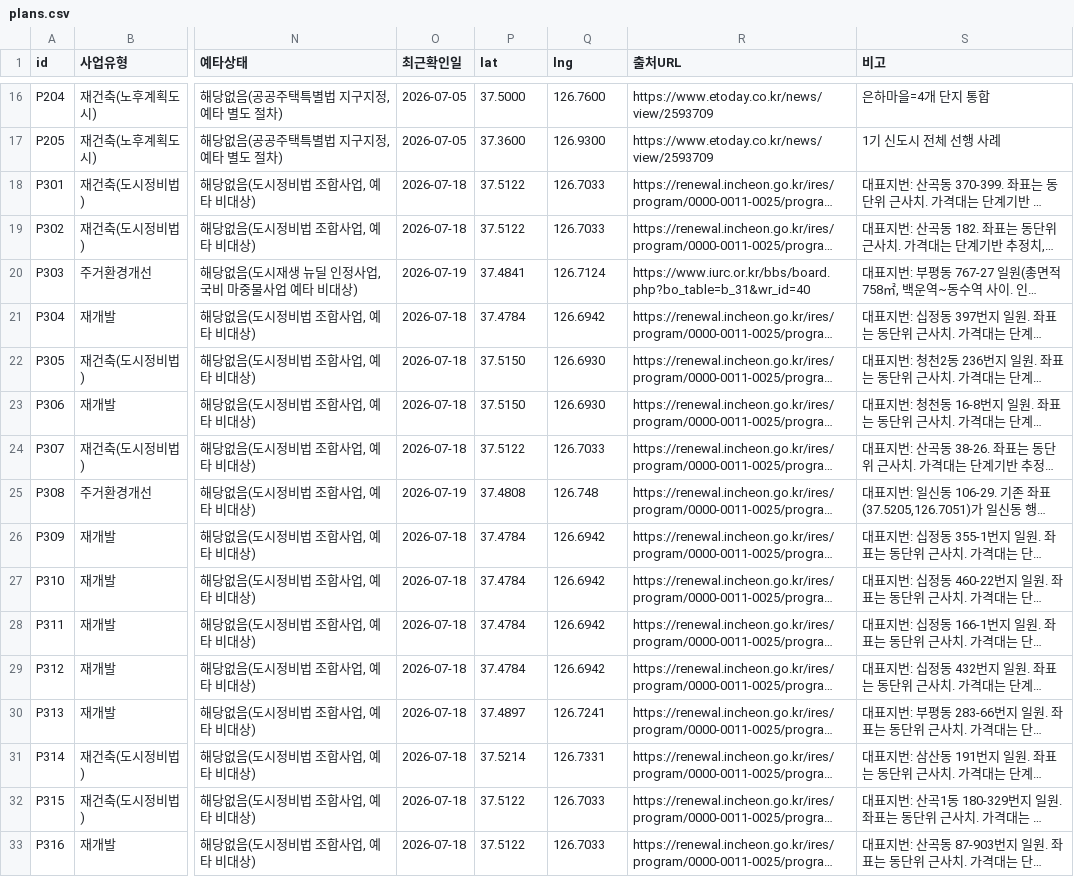
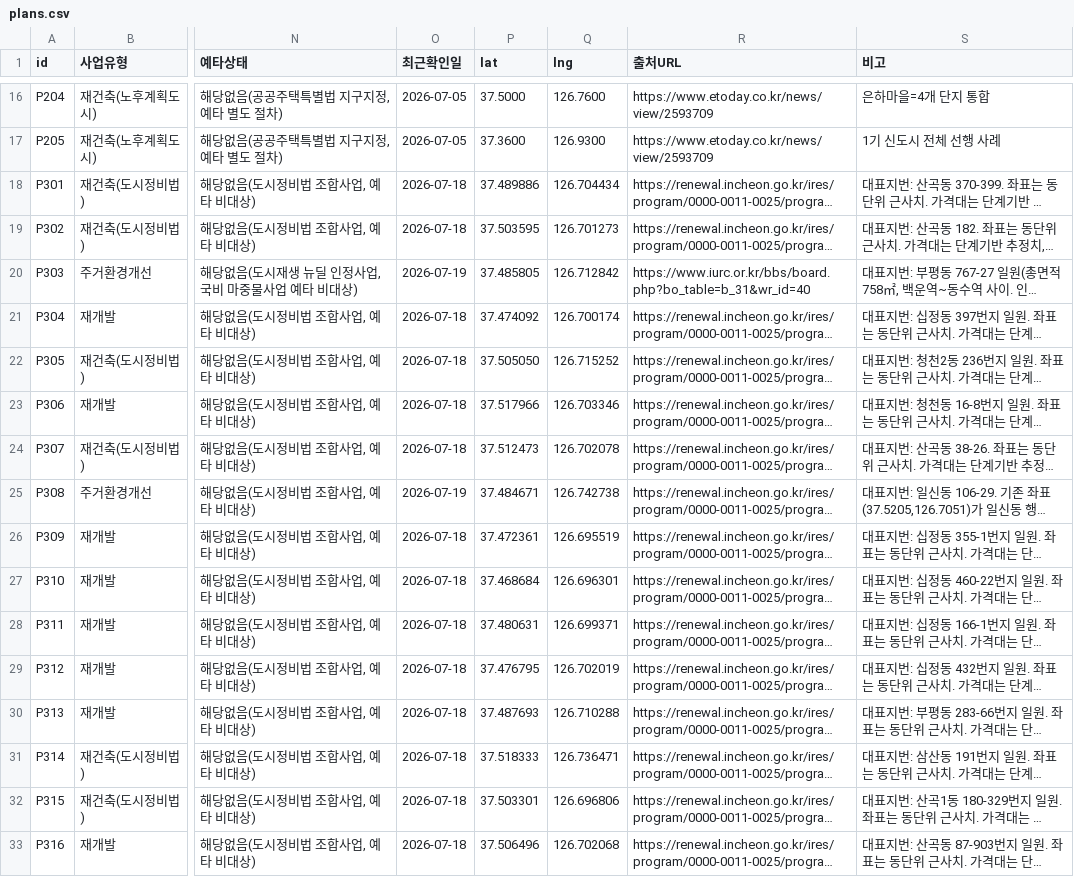
Before and after one commit to elvaacosta267/region-notes, a CSV file: db/plans.csv, drawn as a sheet; only a part is shown, gaps mark what is left out; long unchanged cells end in …; the diff covers the shown part only; the diff names each change by its address in the sheet, - before the commit and + after, or states it on an @@ line.

```diff
--- a/db/plans.csv
+++ b/db/plans.csv
-P18 (lat): 37.5122
+P18 (lat): 37.489886
-Q18 (lng): 126.7033
+Q18 (lng): 126.704434
-P19 (lat): 37.5122
+P19 (lat): 37.503595
-Q19 (lng): 126.7033
+Q19 (lng): 126.701273
-P20 (lat): 37.4841
+P20 (lat): 37.485805
-Q20 (lng): 126.7124
+Q20 (lng): 126.712842
-P21 (lat): 37.4784
+P21 (lat): 37.474092
-Q21 (lng): 126.6942
+Q21 (lng): 126.700174
-P22 (lat): 37.5150
+P22 (lat): 37.505050
-Q22 (lng): 126.6930
+Q22 (lng): 126.715252
-P23 (lat): 37.5150
+P23 (lat): 37.517966
-Q23 (lng): 126.6930
+Q23 (lng): 126.703346
-P24 (lat): 37.5122
+P24 (lat): 37.512473
-Q24 (lng): 126.7033
+Q24 (lng): 126.702078
-P25 (lat): 37.4808
+P25 (lat): 37.484671
-Q25 (lng): 126.748
+Q25 (lng): 126.742738
-P26 (lat): 37.4784
+P26 (lat): 37.472361
-Q26 (lng): 126.6942
+Q26 (lng): 126.695519
-P27 (lat): 37.4784
+P27 (lat): 37.468684
-Q27 (lng): 126.6942
+Q27 (lng): 126.696301
-P28 (lat): 37.4784
+P28 (lat): 37.480631
-Q28 (lng): 126.6942
+Q28 (lng): 126.699371
-P29 (lat): 37.4784
+P29 (lat): 37.476795
-Q29 (lng): 126.6942
+Q29 (lng): 126.702019
-P30 (lat): 37.4897
+P30 (lat): 37.487693
-Q30 (lng): 126.7241
+Q30 (lng): 126.710288
-P31 (lat): 37.5214
+P31 (lat): 37.518333
-Q31 (lng): 126.7331
+Q31 (lng): 126.736471
-P32 (lat): 37.5122
+P32 (lat): 37.503301
-Q32 (lng): 126.7033
+Q32 (lng): 126.696806
-P33 (lat): 37.5122
+P33 (lat): 37.506496
-Q33 (lng): 126.7033
+Q33 (lng): 126.702068
```
Also changed, not shown: 34 edited cells elsewhere in this file, 5 other files.
